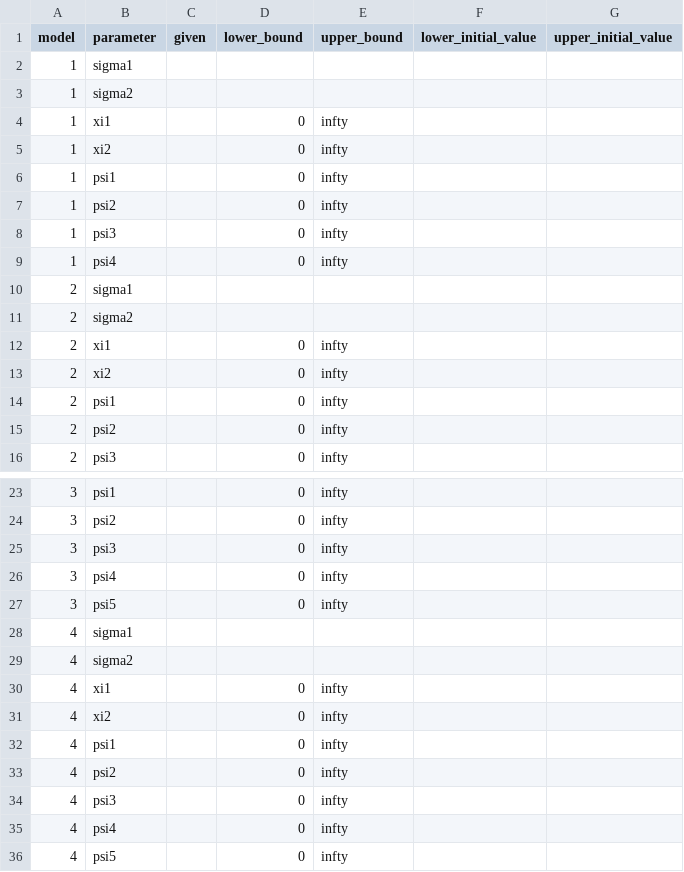
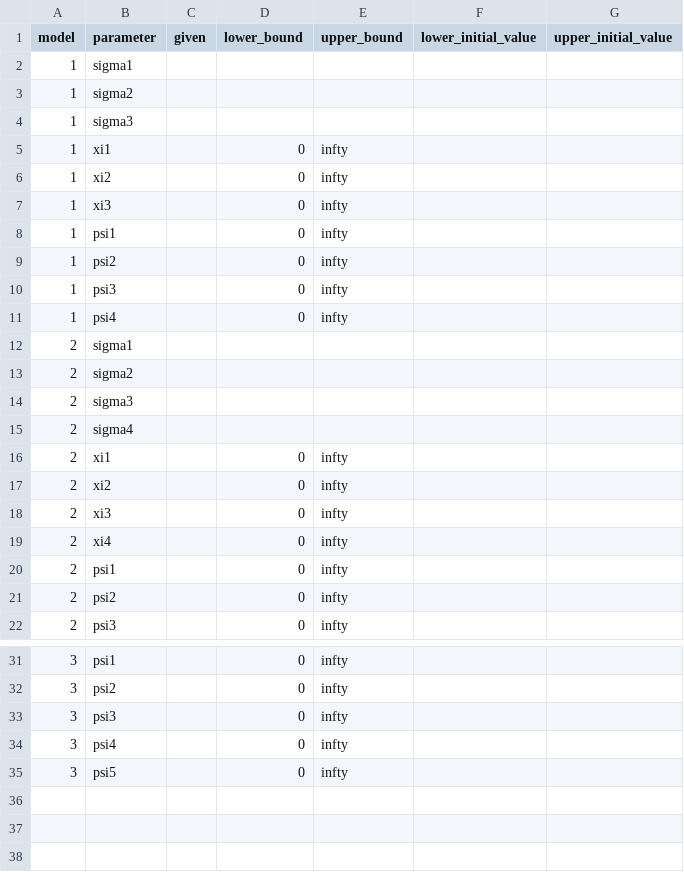
Before and after one commit to odemodelselection/sw_test, a CSV file: data/estimation_setups.csv, drawn as a sheet; only a part is shown, gaps mark what is left out; removed rows and columns are numbered as before the commit, all else as after; the diff covers the shown part only; the diff names each change by its address in the sheet, - before the commit and + after, or states it on an @@ line.

```diff
--- a/data/estimation_setups.csv
+++ b/data/estimation_setups.csv
+row 4: 1 | sigma3
+row 7: 1 | xi3 |  | 0 | infty
+row 14: 2 | sigma3
+row 15: 2 | sigma4
+row 18: 2 | xi3 |  | 0 | infty
+row 19: 2 | xi4 |  | 0 | infty
-row 28: 4 | sigma1
-row 29: 4 | sigma2
-row 30: 4 | xi1 |  | 0 | infty
-row 31: 4 | xi2 |  | 0 | infty
-row 32: 4 | psi1 |  | 0 | infty
-row 33: 4 | psi2 |  | 0 | infty
-row 34: 4 | psi3 |  | 0 | infty
-row 35: 4 | psi4 |  | 0 | infty
-row 36: 4 | psi5 |  | 0 | infty
```
Also changed, not shown: 2 added rows elsewhere in this file, data/theta_setups.csv, 19 other files.
